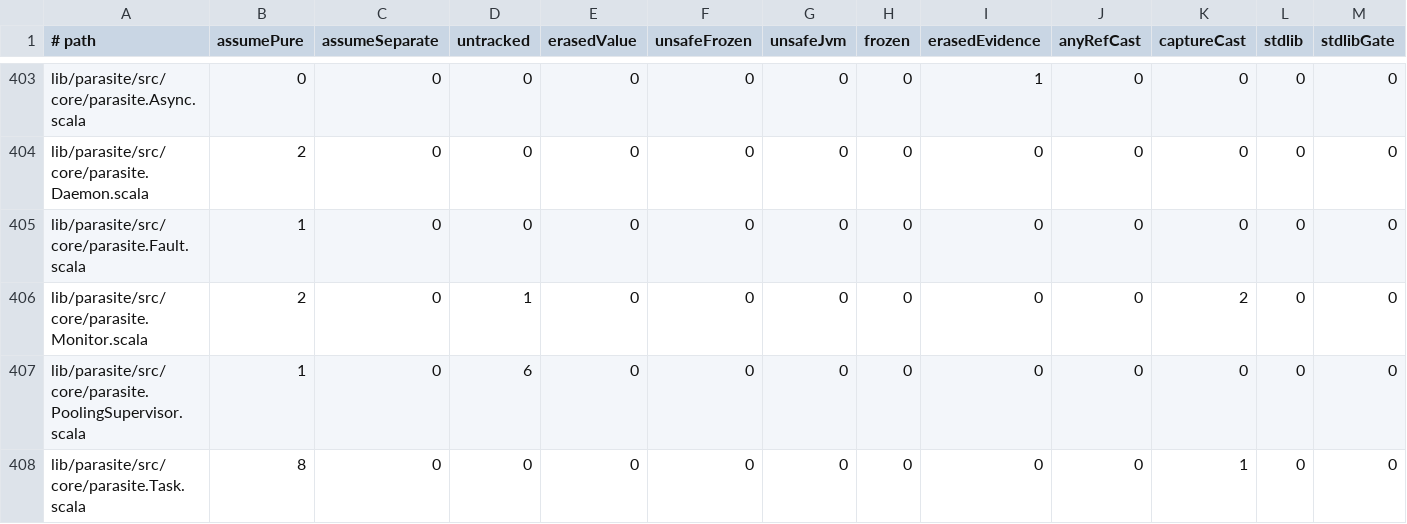
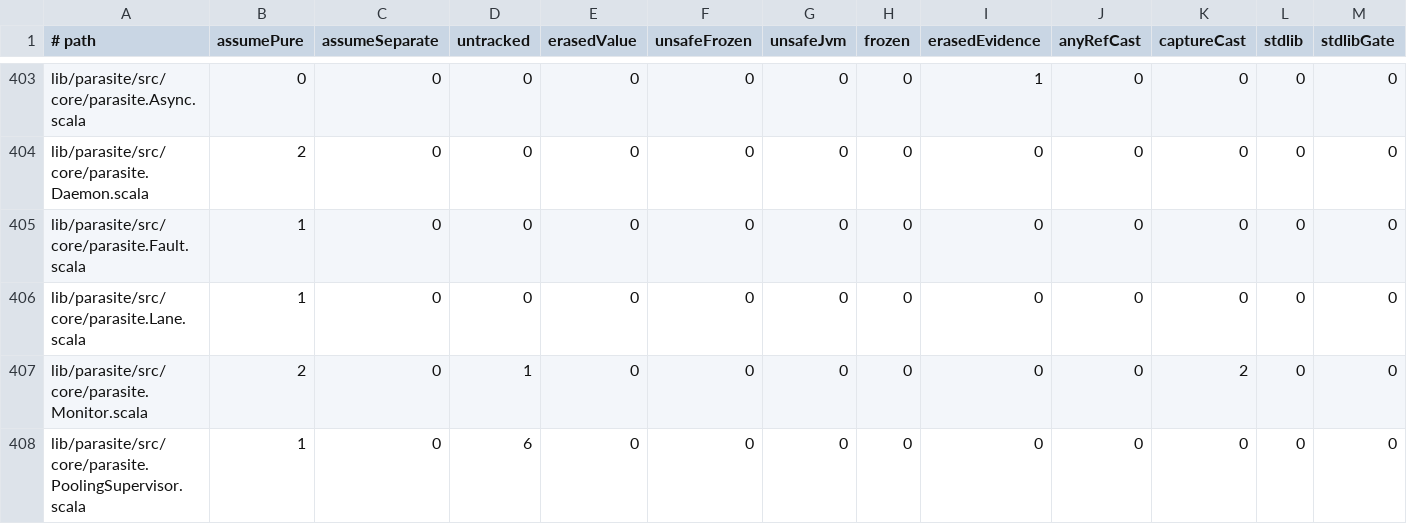
Before and after one commit to propensive/soundness, a TSV file: etc/escape-baseline.tsv, drawn as a sheet; only a part is shown, gaps mark what is left out; the shorter side is filled out with more unchanged rows; rows hold the shown columns only; the diff names each change by its address in the sheet, - before the commit and + after, or states it on an @@ line.

```diff
--- a/etc/escape-baseline.tsv
+++ b/etc/escape-baseline.tsv
+row 406: lib/parasite/src/core/parasite.Lane.scala | 1 | 0 | 0 | 0 | 0 | 0 | 0 | 0 | 0 | 0 | 0 | 0
```
Also changed, not shown: 5 other files.
